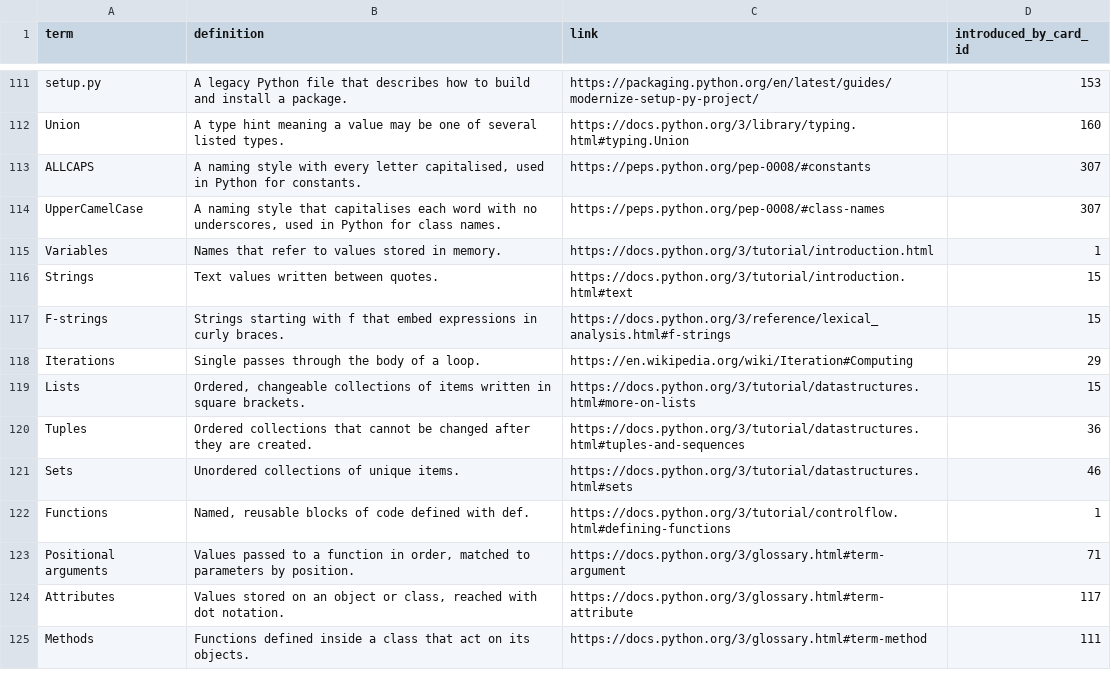
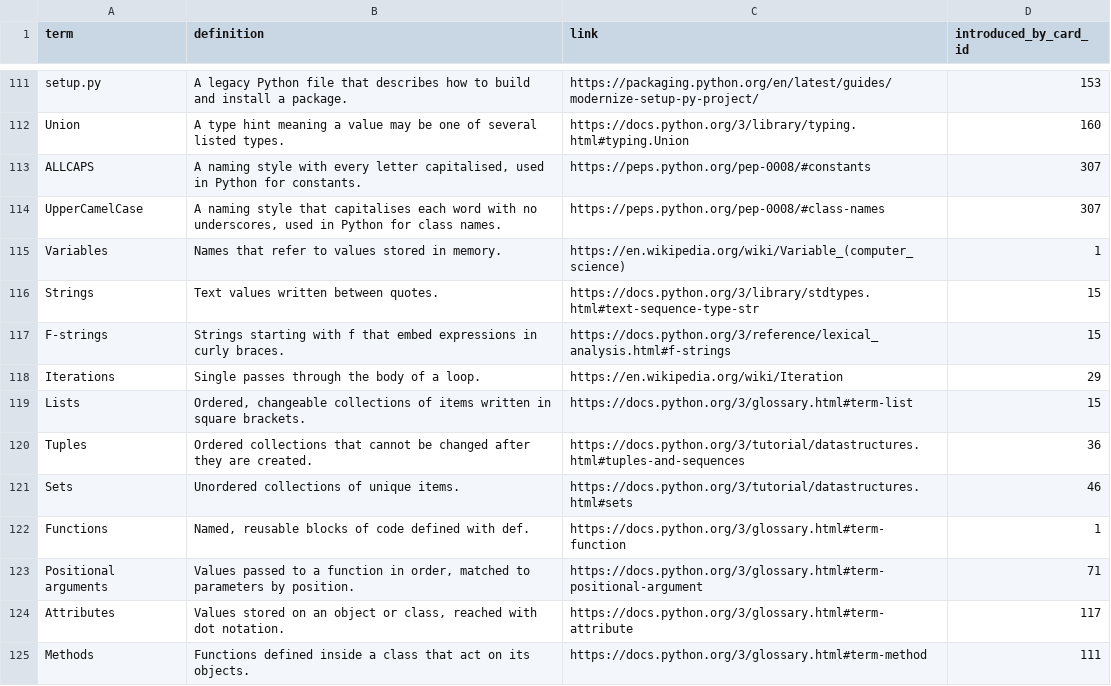
Before and after one commit to yaaddi-courses/python-basics, a CSV file: source/glossary.csv, drawn as a sheet; only a part is shown, gaps mark what is left out.

Commit message:
Glossary: one link per term (v1.0.1)

```diff
--- a/source/glossary.csv
+++ b/source/glossary.csv
@@ -114,11 +114,11 @@ ALLCAPS,"A naming style with every letter capitalised, used in Python for consta
 UpperCamelCase,"A naming style that capitalises each word with no underscores, used in Python for class names.",https://peps.python.org/pep-0008/#class-names,307
-Variables,Names that refer to values stored in memory.,https://docs.python.org/3/tutorial/introduction.html,1
-Strings,Text values written between quotes.,https://docs.python.org/3/tutorial/introduction.html#text,15
+Variables,Names that refer to values stored in memory.,https://en.wikipedia.org/wiki/Variable_(computer_science),1
+Strings,Text values written between quotes.,https://docs.python.org/3/library/stdtypes.html#text-sequence-type-str,15
 F-strings,Strings starting with f that embed expressions in curly braces.,https://docs.python.org/3/reference/lexical_analysis.html#f-strings,15
-Iterations,Single passes through the body of a loop.,https://en.wikipedia.org/wiki/Iteration#Computing,29
-Lists,"Ordered, changeable collections of items written in square brackets.",https://docs.python.org/3/tutorial/datastructures.html#more-on-lists,15
+Iterations,Single passes through the body of a loop.,https://en.wikipedia.org/wiki/Iteration,29
+Lists,"Ordered, changeable collections of items written in square brackets.",https://docs.python.org/3/glossary.html#term-list,15
 Tuples,Ordered collections that cannot be changed after they are created.,https://docs.python.org/3/tutorial/datastructures.html#tuples-and-sequences,36
 Sets,Unordered collections of unique items.,https://docs.python.org/3/tutorial/datastructures.html#sets,46
-Functions,"Named, reusable blocks of code defined with def.",https://docs.python.org/3/tutorial/controlflow.html#defining-functions,1
-Positional arguments,"Values passed to a function in order, matched to parameters by position.",https://docs.python.org/3/glossary.html#term-argument,71
+Functions,"Named, reusable blocks of code defined with def.",https://docs.python.org/3/glossary.html#term-function,1
+Positional arguments,"Values passed to a function in order, matched to parameters by position.",https://docs.python.org/3/glossary.html#term-positional-argument,71
 Attributes,"Values stored on an object or class, reached with dot notation.",https://docs.python.org/3/glossary.html#term-attribute,117
```
Also changed, not shown: 3 other files.
